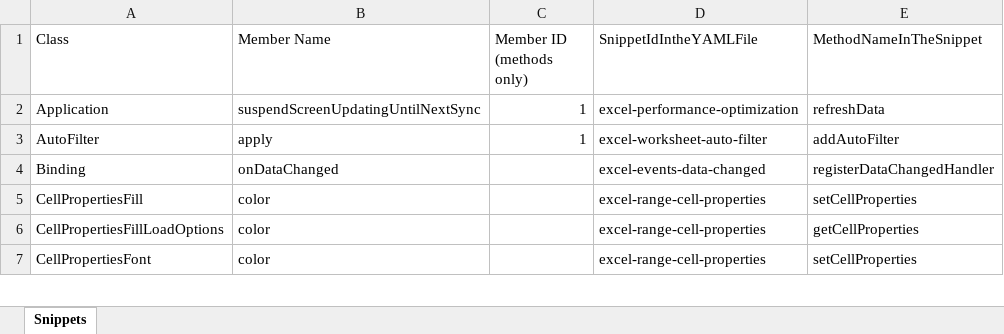
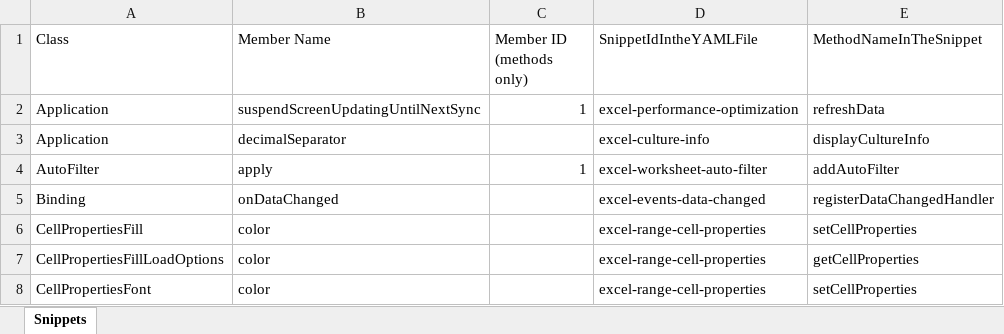
Before and after one commit to OfficeDev/office-js-snippets, an Excel workbook: snippet-extractor-metadata/excel.xlsx, sheet Snippets, drawn as a sheet; only a part is shown; values as stored, in another font and other column widths than the file's, no borders; table styles not drawn; the diff names each change by its address in the sheet, - before the commit and + after, or states it on an @@ line.

```diff
--- a/snippet-extractor-metadata/excel.xlsx (sheet Snippets)
+++ b/snippet-extractor-metadata/excel.xlsx (sheet Snippets)
+row 3: Application | decimalSeparator |  | excel-culture-info | displayCultureInfo
```
Also changed, not shown: 1 other file.
